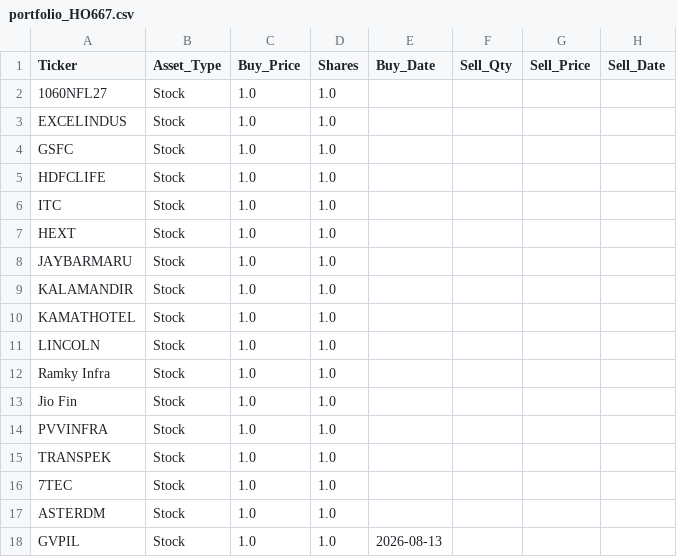
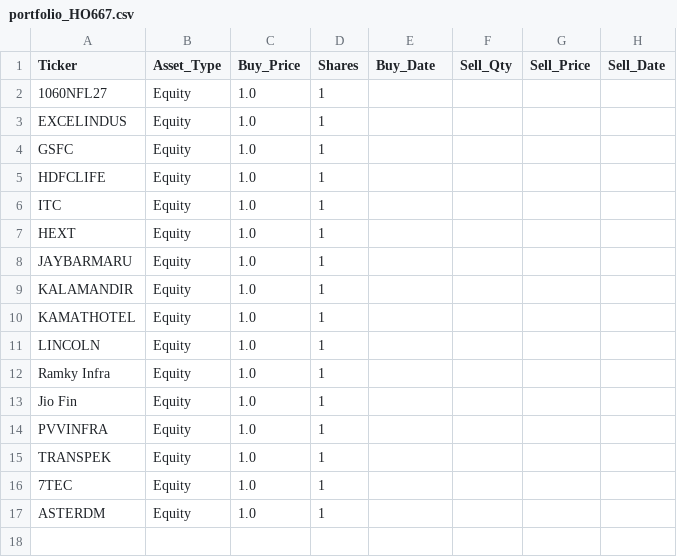
Before and after one commit to devshah24m/StockDashboard, a CSV file: portfolio_HO667.csv, drawn as a sheet.

Commit message:
Master Import: portfolio for HO667

```diff
--- a/portfolio_HO667.csv
+++ b/portfolio_HO667.csv
@@ -1,18 +1,17 @@
 Ticker,Asset_Type,Buy_Price,Shares,Buy_Date,Sell_Qty,Sell_Price,Sell_Date
-1060NFL27,Stock,1.0,1.0,,,,
-EXCELINDUS,Stock,1.0,1.0,,,,
-GSFC,Stock,1.0,1.0,,,,
-HDFCLIFE,Stock,1.0,1.0,,,,
-ITC,Stock,1.0,1.0,,,,
-HEXT,Stock,1.0,1.0,,,,
-JAYBARMARU,Stock,1.0,1.0,,,,
-KALAMANDIR,Stock,1.0,1.0,,,,
-KAMATHOTEL,Stock,1.0,1.0,,,,
-LINCOLN,Stock,1.0,1.0,,,,
-Ramky Infra,Stock,1.0,1.0,,,,
-Jio Fin,Stock,1.0,1.0,,,,
-PVVINFRA,Stock,1.0,1.0,,,,
-TRANSPEK,Stock,1.0,1.0,,,,
-7TEC,Stock,1.0,1.0,,,,
-ASTERDM,Stock,1.0,1.0,,,,
-GVPIL,Stock,1.0,1.0,2026-08-13,,,
+1060NFL27,Equity,1.0,1,,,,
+EXCELINDUS,Equity,1.0,1,,,,
+GSFC,Equity,1.0,1,,,,
+HDFCLIFE,Equity,1.0,1,,,,
+ITC,Equity,1.0,1,,,,
+HEXT,Equity,1.0,1,,,,
+JAYBARMARU,Equity,1.0,1,,,,
+KALAMANDIR,Equity,1.0,1,,,,
+KAMATHOTEL,Equity,1.0,1,,,,
+LINCOLN,Equity,1.0,1,,,,
+Ramky Infra,Equity,1.0,1,,,,
+Jio Fin,Equity,1.0,1,,,,
+PVVINFRA,Equity,1.0,1,,,,
+TRANSPEK,Equity,1.0,1,,,,
+7TEC,Equity,1.0,1,,,,
+ASTERDM,Equity,1.0,1,,,,
```
